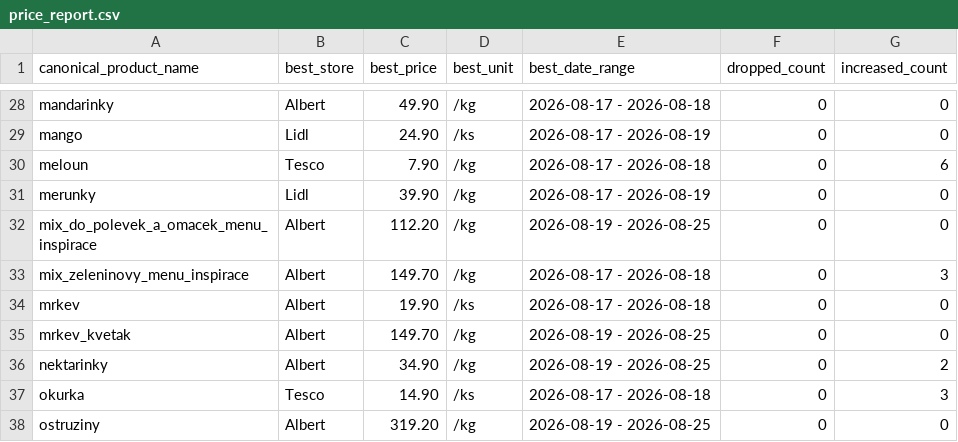
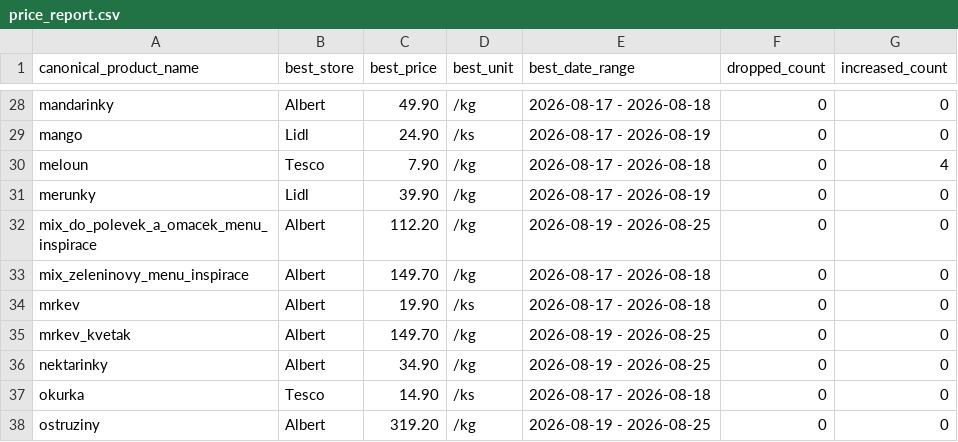
Before and after one commit to michaltomco/grocery-scraper, a CSV file: price_report.csv, drawn as a sheet; only a part is shown, gaps mark what is left out; the diff covers the shown part only.

```diff
--- a/price_report.csv
+++ b/price_report.csv
@@ -29,10 +29,10 @@ mandarinky,Albert,49.90,/kg,2026-08-17 - 2026-08-18,0,0
 mango,Lidl,24.90,/ks,2026-08-17 - 2026-08-19,0,0
-meloun,Tesco,7.90,/kg,2026-08-17 - 2026-08-18,0,6
+meloun,Tesco,7.90,/kg,2026-08-17 - 2026-08-18,0,4
 merunky,Lidl,39.90,/kg,2026-08-17 - 2026-08-19,0,0
 mix_do_polevek_a_omacek_menu_inspirace,Albert,112.20,/kg,2026-08-19 - 2026-08-25,0,0
-mix_zeleninovy_menu_inspirace,Albert,149.70,/kg,2026-08-17 - 2026-08-18,0,3
+mix_zeleninovy_menu_inspirace,Albert,149.70,/kg,2026-08-17 - 2026-08-18,0,0
 mrkev,Albert,19.90,/ks,2026-08-17 - 2026-08-18,0,0
 mrkev_kvetak,Albert,149.70,/kg,2026-08-19 - 2026-08-25,0,0
-nektarinky,Albert,34.90,/kg,2026-08-19 - 2026-08-25,0,2
-okurka,Tesco,14.90,/ks,2026-08-17 - 2026-08-18,0,3
+nektarinky,Albert,34.90,/kg,2026-08-19 - 2026-08-25,0,0
+okurka,Tesco,14.90,/ks,2026-08-17 - 2026-08-18,0,0
 ostruziny,Albert,319.20,/kg,2026-08-19 - 2026-08-25,0,0
```
Also changed, not shown: 17 edited cells elsewhere in this file, albert.csv, all_discounts.csv, 4 other files.
